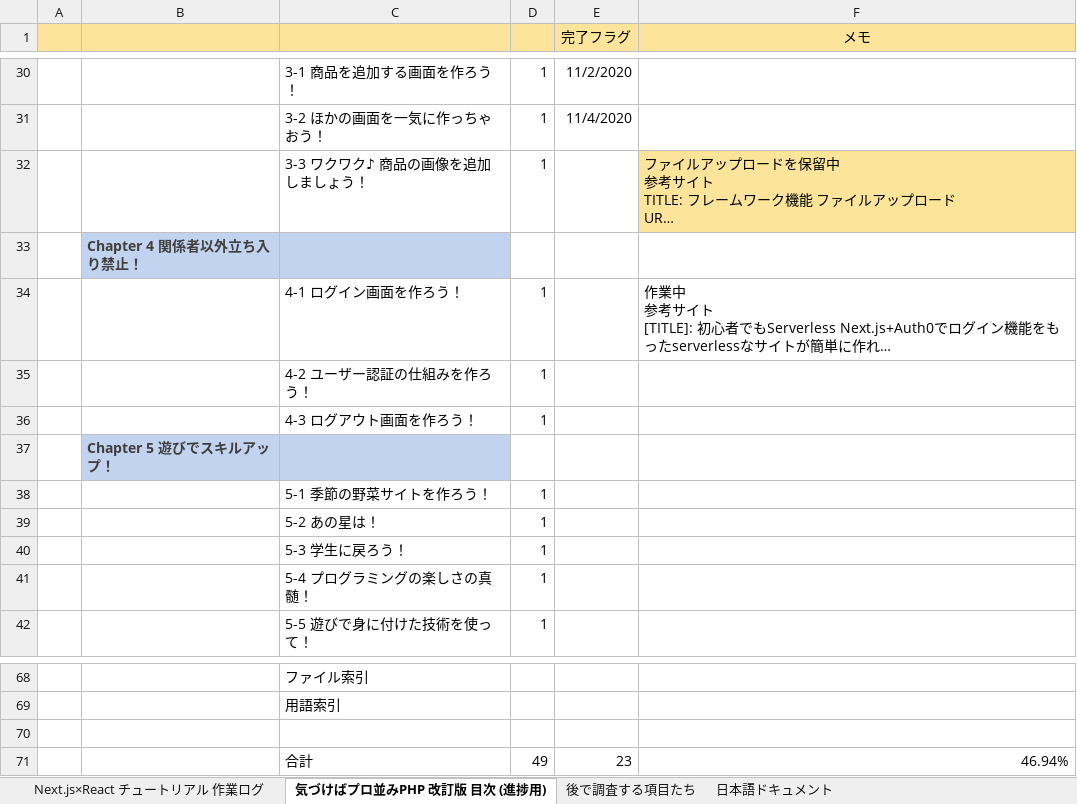
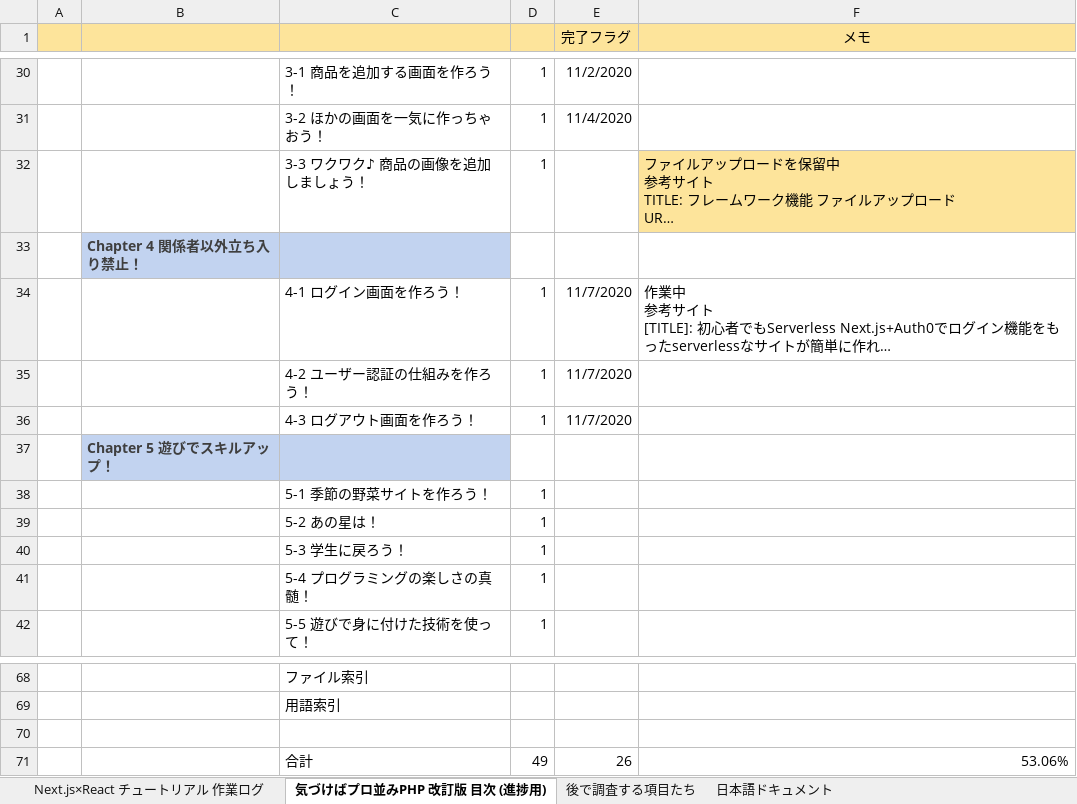
Before and after one commit to cluck-mur/nextjs-study04, an Excel workbook: ドキュメント/(添付)Next.js ショッピングサイトデモ 作業ログ.xlsx, sheet 気づけばプロ並みPHP 改訂版 目次 (進捗用), drawn as a sheet; only a part is shown, gaps mark what is left out; long unchanged cells end in …; values as stored, in another font and other column widths than the file's, no borders; the diff names each change by its address in the sheet, - before the commit and + after, or states it on an @@ line.

```diff
--- a/ドキュメント/(添付)Next.js ショッピングサイトデモ 作業ログ.xlsx (sheet 気づけばプロ並みPHP 改訂版 目次 (進捗用))
+++ b/ドキュメント/(添付)Next.js ショッピングサイトデモ 作業ログ.xlsx (sheet 気づけばプロ並みPHP 改訂版 目次 (進捗用))
-E34:E36 (完了フラグ): (empty)
+E34:E36 (完了フラグ): 11/7/2020
-E71 (完了フラグ): 23
+E71 (完了フラグ): 26
-F71 (メモ): 46.94%
+F71 (メモ): 53.06%
```
Also changed, not shown: 26 other files.
